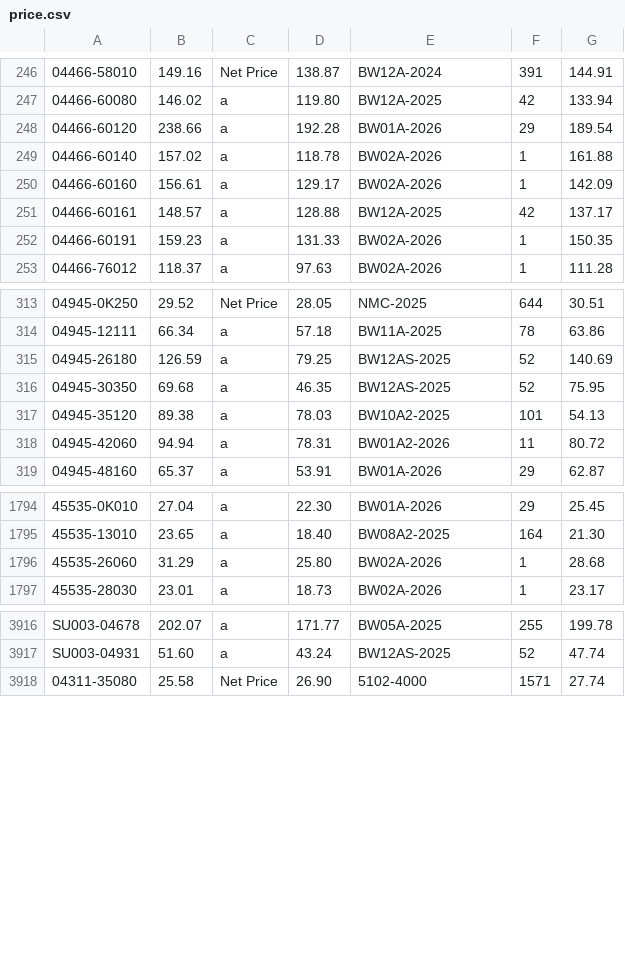
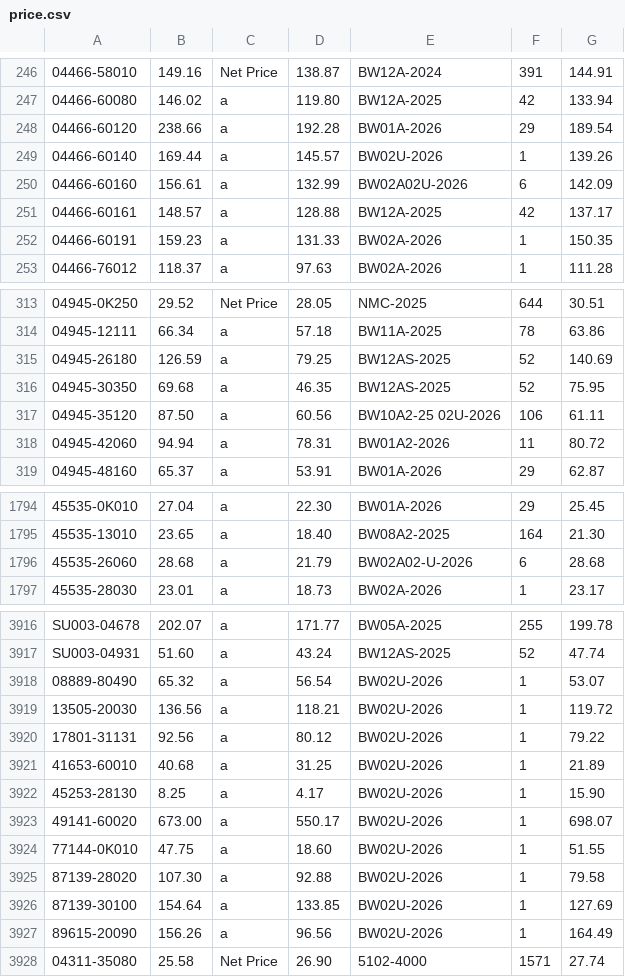
Before and after one commit to sanjay0048/Quotemaster, a CSV file: price.csv, drawn as a sheet; only a part is shown, gaps mark what is left out; the diff names each change by its address in the sheet, - before the commit and + after, or states it on an @@ line.

Commit message:
Add files via upload

```diff
--- a/price.csv
+++ b/price.csv
-B249: 157.02
+B249: 169.44
-D249: 118.78
+D249: 145.57
-E249: BW02A-2026
+E249: BW02U-2026
-G249: 161.88
+G249: 139.26
-D250: 129.17
+D250: 132.99
-E250: BW02A-2026
+E250: BW02A02U-2026
-F250: 1
+F250: 6
-B317: 89.38
+B317: 87.50
-D317: 78.03
+D317: 60.56
-E317: BW10A2-2025
+E317: BW10A2-25 02U-2026
-F317: 101
+F317: 106
-G317: 54.13
+G317: 61.11
-B1796: 31.29
+B1796: 28.68
-D1796: 25.80
+D1796: 21.79
-E1796: BW02A-2026
+E1796: BW02A02-U-2026
-F1796: 1
+F1796: 6
+row 3918: 08889-80490 | 65.32 | a | 56.54 | BW02U-2026 | 1 | 53.07
+row 3919: 13505-20030 | 136.56 | a | 118.21 | BW02U-2026 | 1 | 119.72
+row 3920: 17801-31131 | 92.56 | a | 80.12 | BW02U-2026 | 1 | 79.22
+row 3921: 41653-60010 | 40.68 | a | 31.25 | BW02U-2026 | 1 | 21.89
+row 3922: 45253-28130 | 8.25 | a | 4.17 | BW02U-2026 | 1 | 15.90
+row 3923: 49141-60020 | 673.00 | a | 550.17 | BW02U-2026 | 1 | 698.07
+row 3924: 77144-0K010 | 47.75 | a | 18.60 | BW02U-2026 | 1 | 51.55
+row 3925: 87139-28020 | 107.30 | a | 92.88 | BW02U-2026 | 1 | 79.58
+row 3926: 87139-30100 | 154.64 | a | 133.85 | BW02U-2026 | 1 | 127.69
+row 3927: 89615-20090 | 156.26 | a | 96.56 | BW02U-2026 | 1 | 164.49
```
